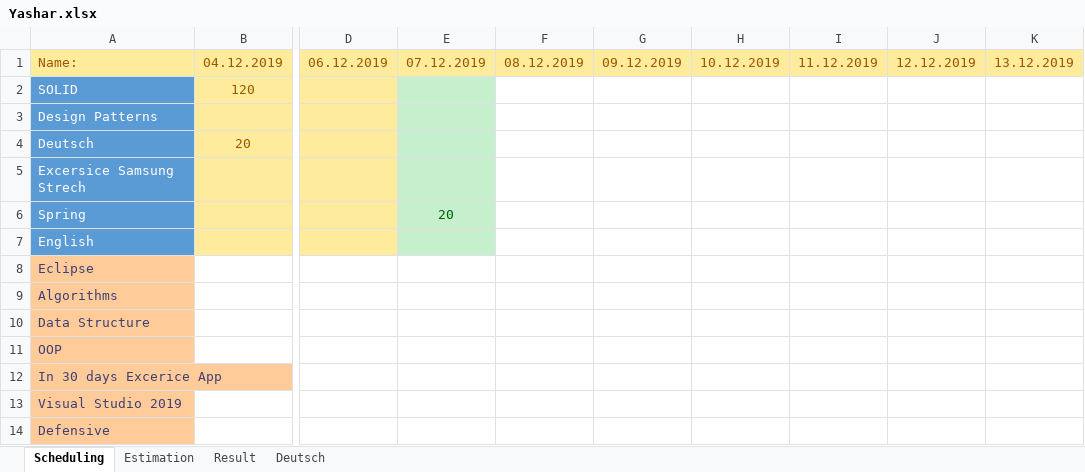
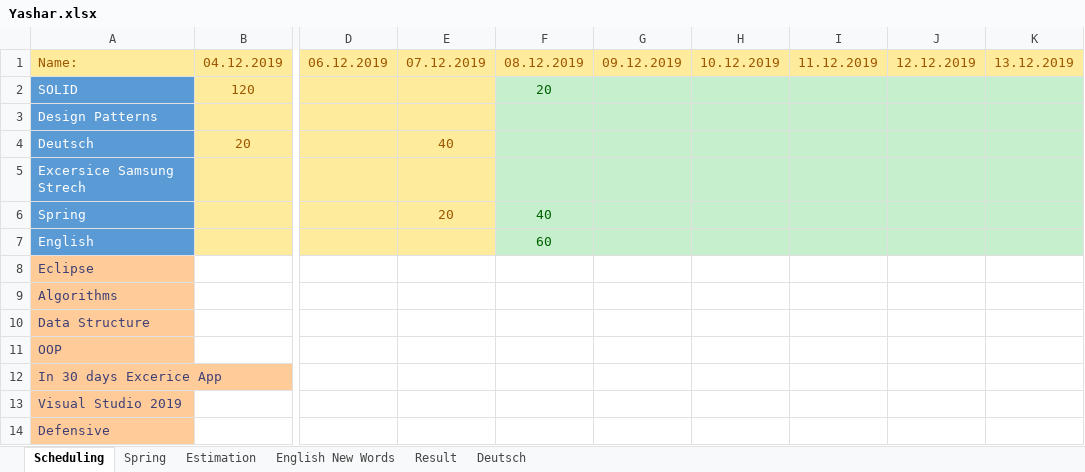
Before and after one commit to MahdiDroid/Schedule, an Excel workbook: Yashar.xlsx, sheet Scheduling, drawn as a sheet; only a part is shown, gaps mark what is left out; values as stored, in another font and other column widths than the file's, no borders; the diff names each change by its address in the sheet, - before the commit and + after, or states it on an @@ line.

Commit message:
update hours

```diff
--- a/Yashar.xlsx (sheet Scheduling)
+++ b/Yashar.xlsx (sheet Scheduling)
+sheet tab: Spring
+sheet tab: English New Words
-E2:E7 fill: #C6EFCE
+E2:E7 fill: #FFEB9C
-F2: (empty)
+F2: 20
-F2:K7 fill: none
+F2:K7 fill: #C6EFCE
-E4: (empty)
+E4: 40
-E6 text colour: #006100
+E6 text colour: #9C5700
-F6: (empty)
+F6: 40
-F7: (empty)
+F7: 60
```
Also changed, not shown: sheet Result, sheet Estimation, charts or pictures.
